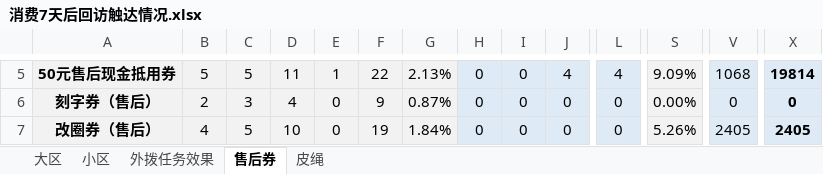
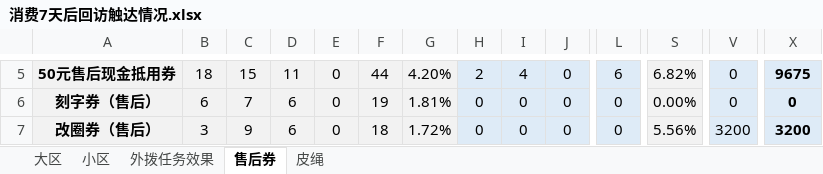
Before and after one commit to GalaxyXieyu/dailyscript, an Excel workbook: Statisticalservice/消费7天后回访触达情况.xlsx, sheet 售后券, drawn as a sheet; only a part is shown, gaps mark what is left out; values as stored, in another font and other column widths than the file's, no borders; the diff covers the shown part only; the diff names each change by its address in the sheet, - before the commit and + after, or states it on an @@ line.

```diff
--- a/Statisticalservice/消费7天后回访触达情况.xlsx (sheet 售后券)
+++ b/Statisticalservice/消费7天后回访触达情况.xlsx (sheet 售后券)
-B5: 5
+B5: 18
-C5: 5
+C5: 15
-E5: 1
+E5: 0
-F5: 22
+F5: 44
-G5: 2.13%
+G5: 4.20%
-H5: 0
+H5: 2
-I5: 0
+I5: 4
-J5: 4
+J5: 0
-L5: 4
+L5: 6
-S5: 9.09%
+S5: 6.82%
-V5: 1068
+V5: 0
-X5: 19814
+X5: 9675
-B6: 2
+B6: 6
-C6: 3
+C6: 7
-D6: 4
+D6: 6
-F6: 9
+F6: 19
-G6: 0.87%
+G6: 1.81%
-B7: 4
+B7: 3
-C7: 5
+C7: 9
-D7: 10
+D7: 6
-F7: 19
+F7: 18
-G7: 1.84%
+G7: 1.72%
-S7: 5.26%
+S7: 5.56%
-V7: 2405
+V7: 3200
-X7: 2405
+X7: 3200
```
Also changed, not shown: 104 edited cells and cell formats elsewhere in this sheet, sheet 外拨任务效果, sheet 小区, sheet 大区, sheet 皮绳, AiSeperation/在线客服.xlsx, qwnotification/企微添加率监控测试1.0.xlsx, 16 other files.
